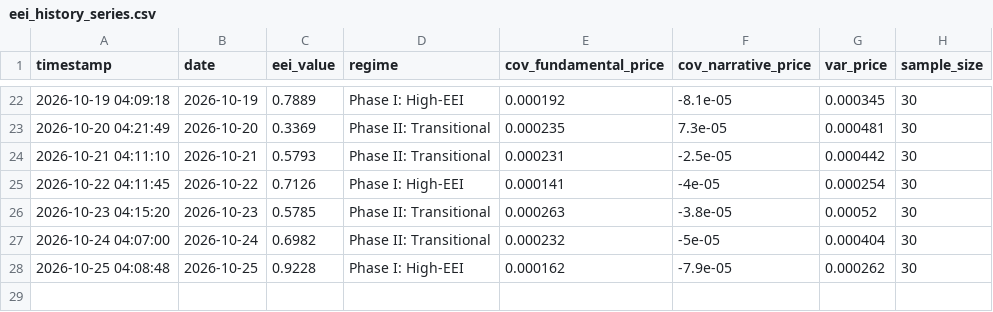
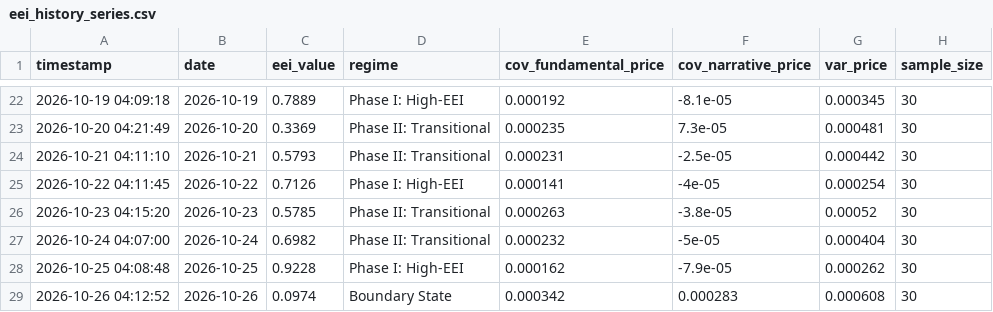
Before and after one commit to suns1232023/exchange-entropy-eei, a CSV file: data/eei_history_series.csv, drawn as a sheet; only a part is shown, gaps mark what is left out; the diff names each change by its address in the sheet, - before the commit and + after, or states it on an @@ line.

```diff
--- a/data/eei_history_series.csv
+++ b/data/eei_history_series.csv
+row 29: 2026-10-26 04:12:52 | 2026-10-26 | 0.0974 | Boundary State | 0.000342 | 0.000283 | 0.000608 | 30
```
Also changed, not shown: 2 other files.
